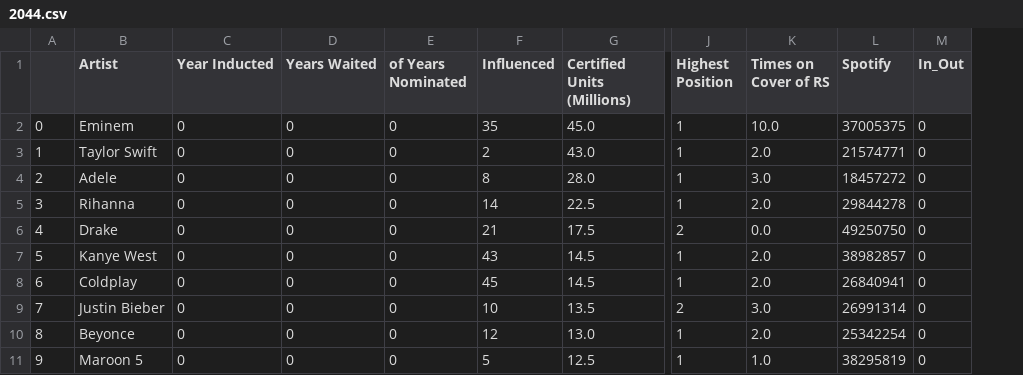
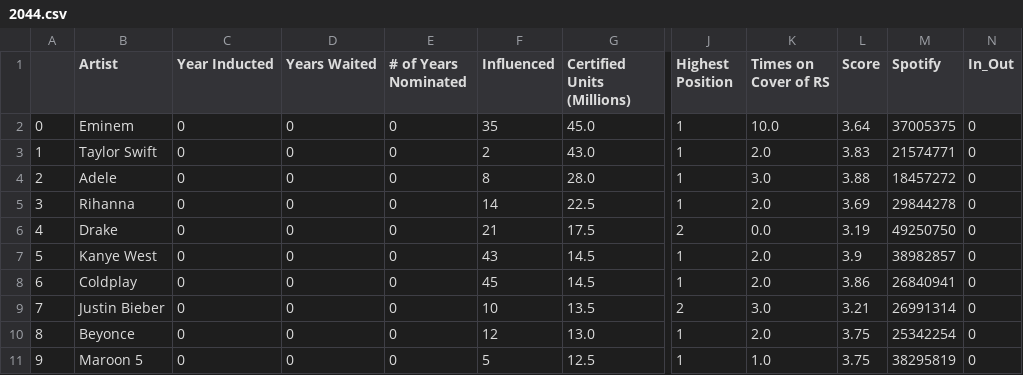
Before and after one commit to mborenstein128/Rock_Hall, a CSV file: output/2044.csv, drawn as a sheet; only a part is shown, gaps mark what is left out; the diff names each change by its address in the sheet, - before the commit and + after, or states it on an @@ line.

Commit message:
fixed issue with 2044 data

```diff
--- a/output/2044.csv
+++ b/output/2044.csv
+column L (Score), rows 2-11: 3.64 | 3.83 | 3.88 | 3.69 | 3.19 | 3.9 | 3.86 | 3.21 | 3.75 | 3.75
-E1: of Years Nominated
+E1: # of Years Nominated
```
Also changed, not shown: top100spotify.csv, 1 other file.
